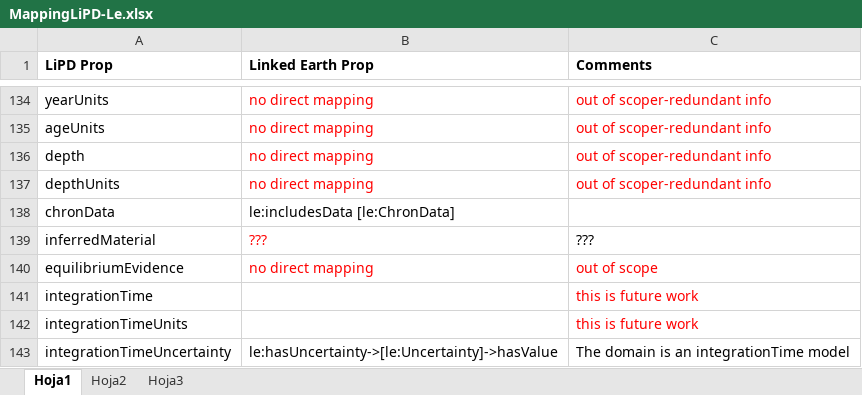
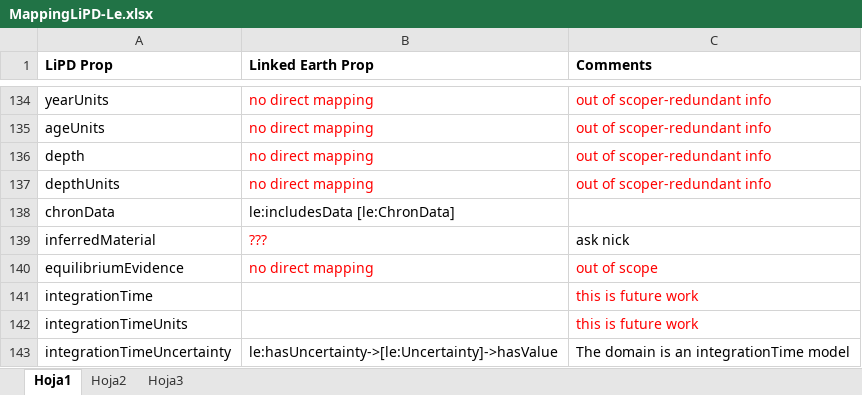
Before and after one commit to dgarijo/Ontology, an Excel workbook: MappingLiPD-Le.xlsx, sheet Hoja1, drawn as a sheet; only a part is shown, gaps mark what is left out; values as stored, in another font and other column widths than the file's, no borders; the diff names each change by its address in the sheet, - before the commit and + after, or states it on an @@ line.

```diff
--- a/MappingLiPD-Le.xlsx (sheet Hoja1)
+++ b/MappingLiPD-Le.xlsx (sheet Hoja1)
-C139 (Comments): ???
+C139 (Comments): ask nick
```
Also changed, not shown: 4 other files.
